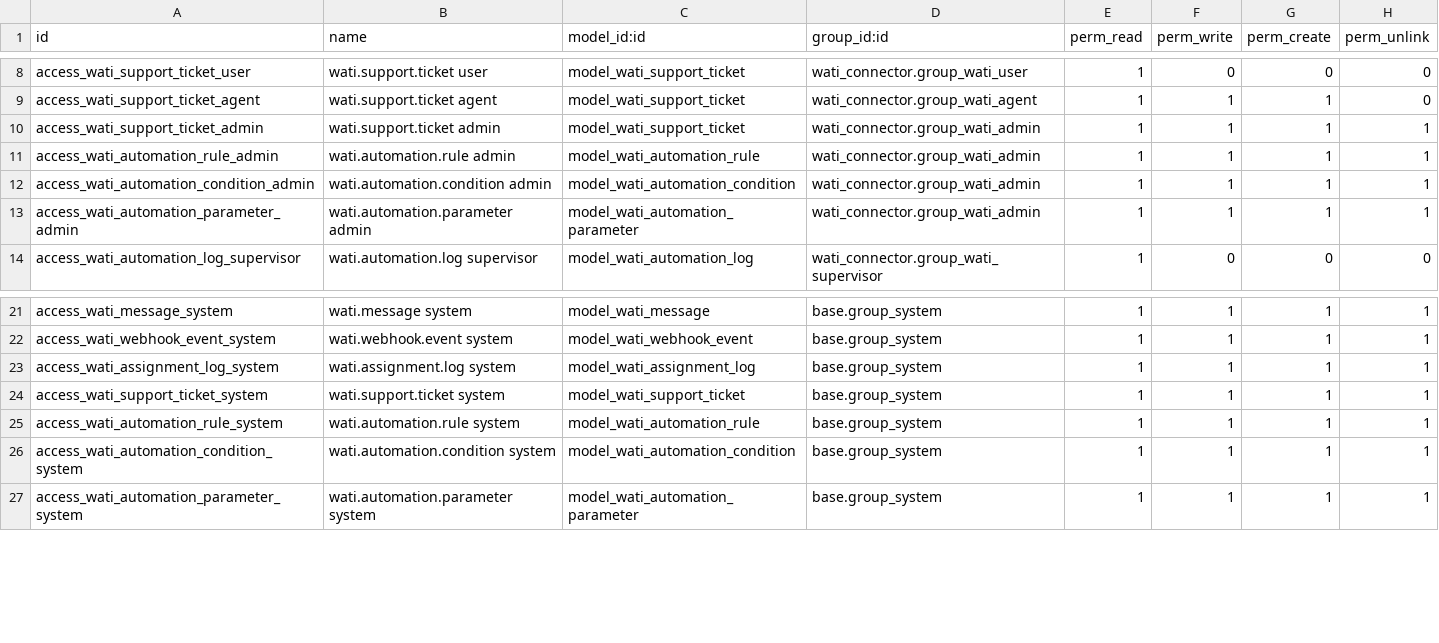
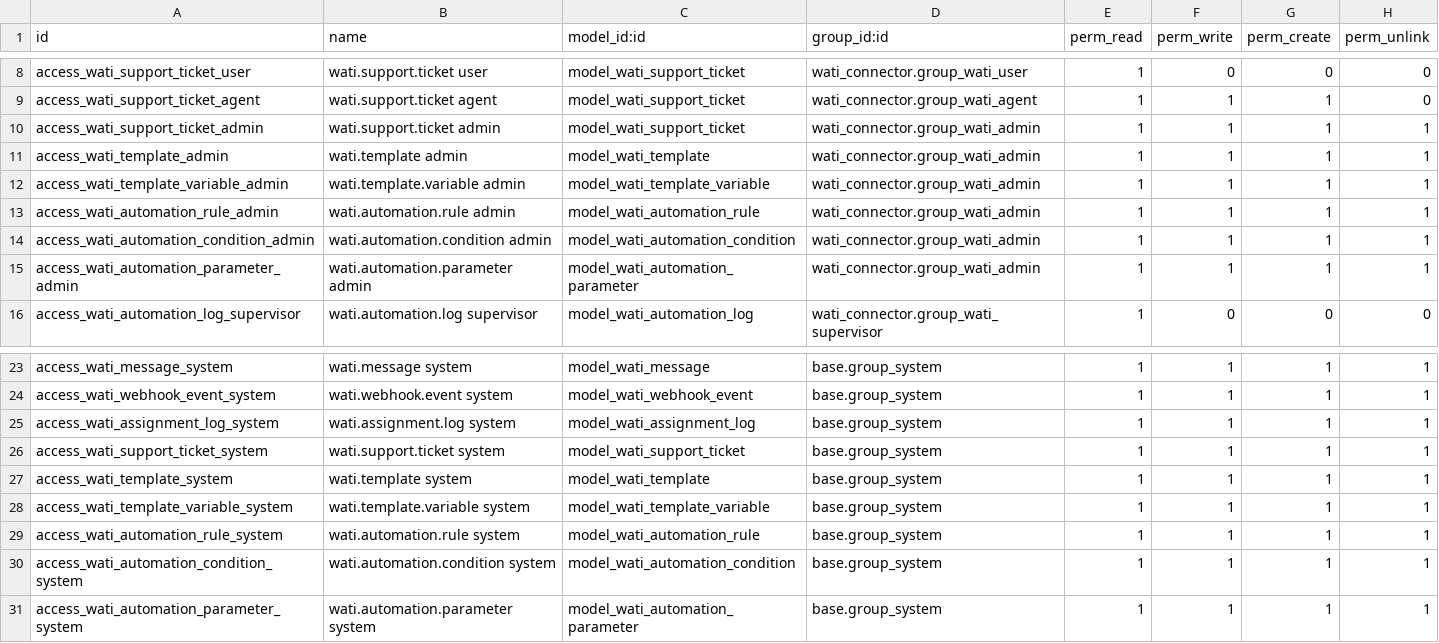
Before and after one commit to abbodebaz/odoo-maqsam-poc, a CSV file: custom_addons/wati_connector/security/ir.model.access.csv, drawn as a sheet; only a part is shown, gaps mark what is left out.

Commit message:
Add template management ACLs

```diff
--- a/custom_addons/wati_connector/security/ir.model.access.csv
+++ b/custom_addons/wati_connector/security/ir.model.access.csv
@@ -10,2 +10,4 @@ access_wati_support_ticket_agent,wati.support.ticket agent,model_wati_support_ti
 access_wati_support_ticket_admin,wati.support.ticket admin,model_wati_support_ticket,wati_connector.group_wati_admin,1,1,1,1
+access_wati_template_admin,wati.template admin,model_wati_template,wati_connector.group_wati_admin,1,1,1,1
+access_wati_template_variable_admin,wati.template.variable admin,model_wati_template_variable,wati_connector.group_wati_admin,1,1,1,1
 access_wati_automation_rule_admin,wati.automation.rule admin,model_wati_automation_rule,wati_connector.group_wati_admin,1,1,1,1
@@ -24,2 +26,4 @@ access_wati_assignment_log_system,wati.assignment.log system,model_wati_assignme
 access_wati_support_ticket_system,wati.support.ticket system,model_wati_support_ticket,base.group_system,1,1,1,1
+access_wati_template_system,wati.template system,model_wati_template,base.group_system,1,1,1,1
+access_wati_template_variable_system,wati.template.variable system,model_wati_template_variable,base.group_system,1,1,1,1
 access_wati_automation_rule_system,wati.automation.rule system,model_wati_automation_rule,base.group_system,1,1,1,1
```
